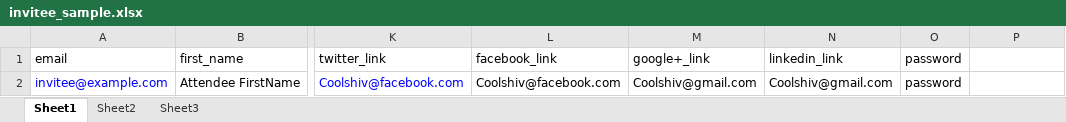
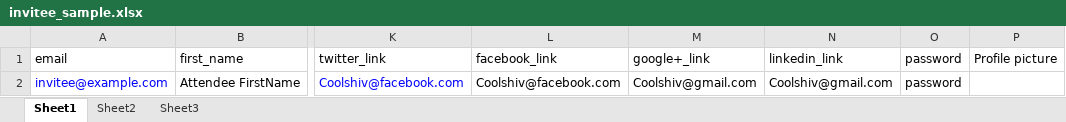
Before and after one commit to ascratech123/test, an Excel workbook: public/invitee_sample.xlsx, sheet Sheet1, drawn as a sheet; only a part is shown, gaps mark what is left out; values as stored, in another font and other column widths than the file's, no borders; the diff names each change by its address in the sheet, - before the commit and + after, or states it on an @@ line.

Commit message:
invitee import and export profile pic url added

```diff
--- a/public/invitee_sample.xlsx (sheet Sheet1)
+++ b/public/invitee_sample.xlsx (sheet Sheet1)
-P1: (empty)
+P1: Profile picture
```
Also changed, not shown: 3 other files.
